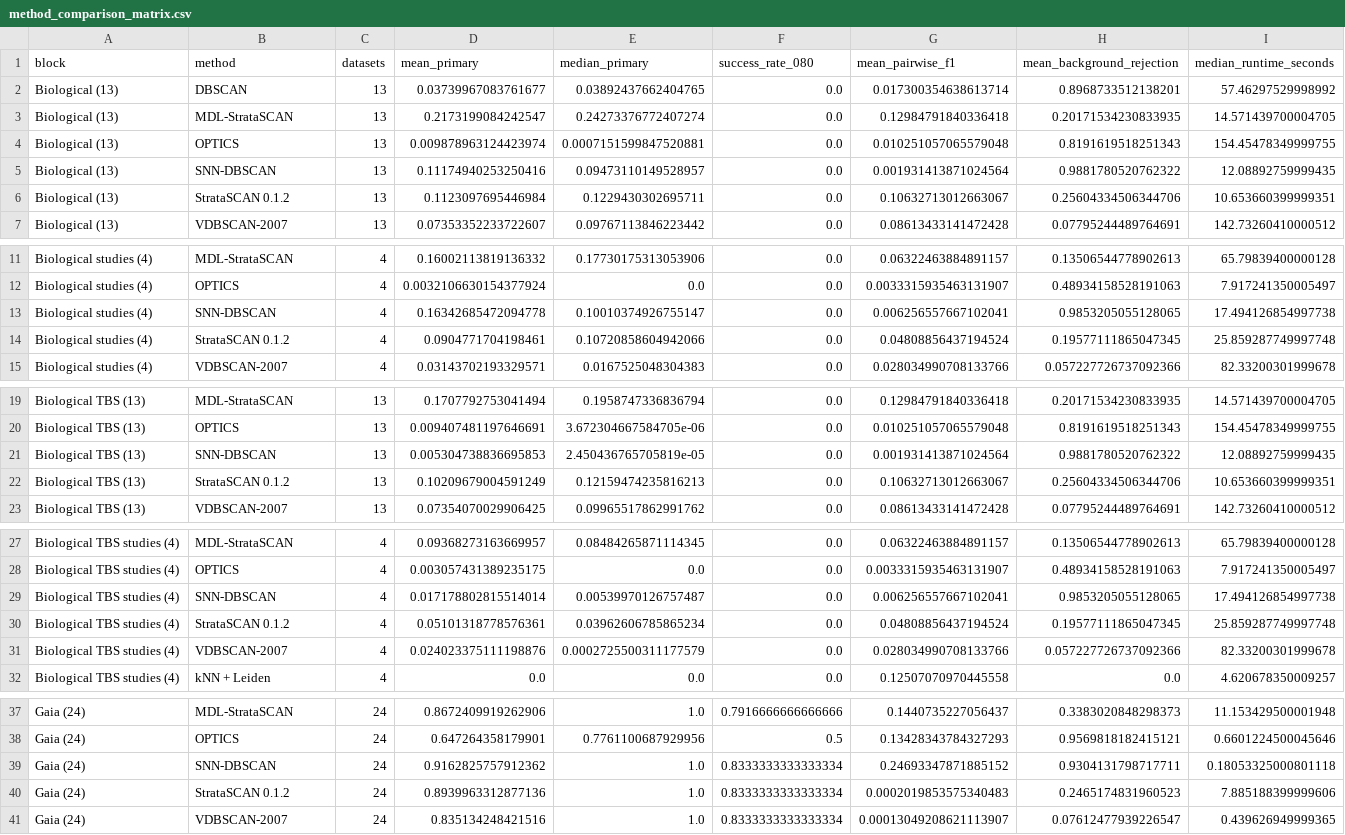
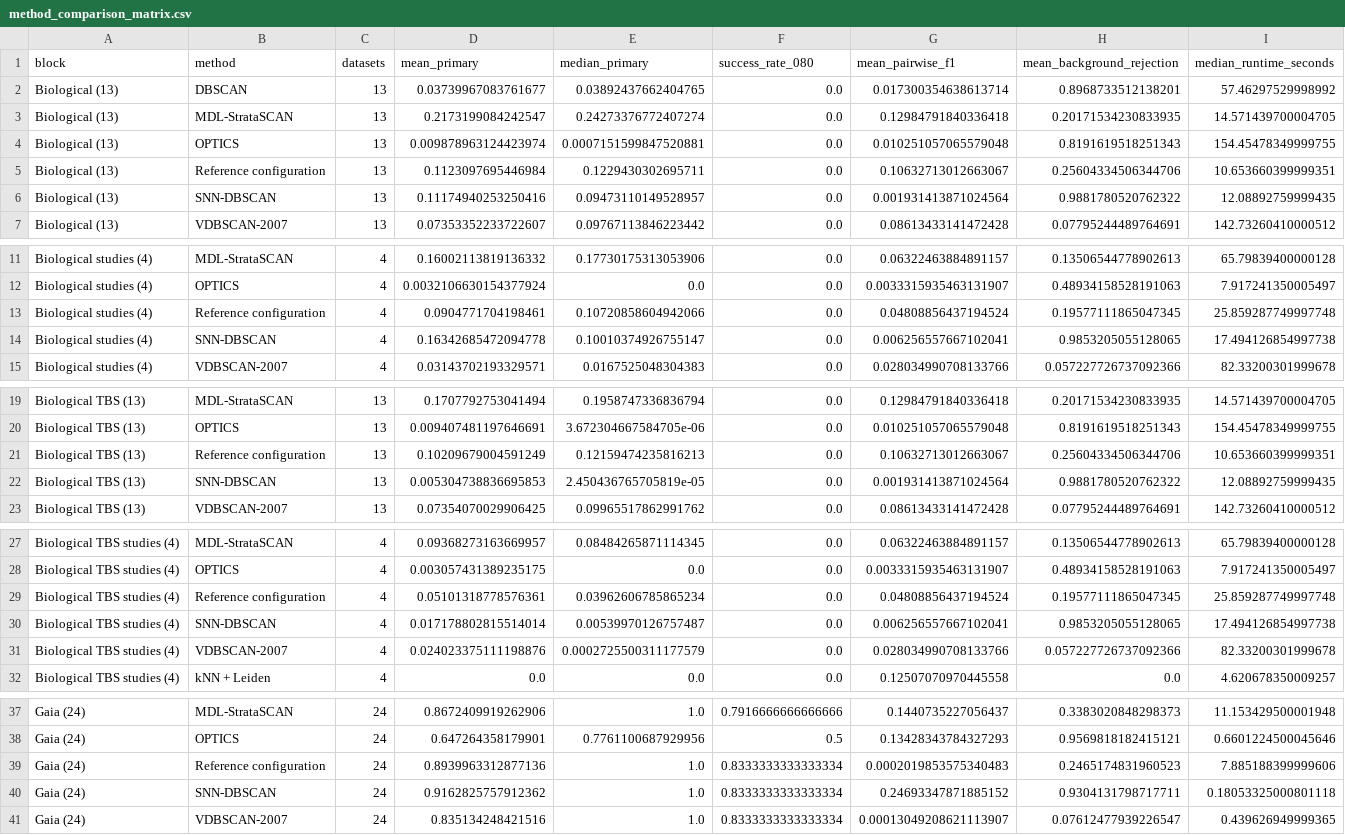
Before and after one commit to VEK239/StrataSCAN, a CSV file: manuscript/oedm2026/tables/method_comparison_matrix.csv, drawn as a sheet; only a part is shown, gaps mark what is left out.

```diff
--- a/manuscript/oedm2026/tables/method_comparison_matrix.csv
+++ b/manuscript/oedm2026/tables/method_comparison_matrix.csv
@@ -4,4 +4,4 @@ Biological (13),MDL-StrataSCAN,13,0.2173199084242547,0.24273376772407274,0.0,0.1
 Biological (13),OPTICS,13,0.009878963124423974,0.0007151599847520881,0.0,0.010251057065579048,0.8191619518251343,154.45478349999755
+Biological (13),Reference configuration,13,0.1123097695446984,0.1229430302695711,0.0,0.10632713012663067,0.25604334506344706,10.653660399999351
 Biological (13),SNN-DBSCAN,13,0.11174940253250416,0.09473110149528957,0.0,0.001931413871024564,0.9881780520762322,12.08892759999435
-Biological (13),StrataSCAN 0.1.2,13,0.1123097695446984,0.1229430302695711,0.0,0.10632713012663067,0.25604334506344706,10.653660399999351
 Biological (13),VDBSCAN-2007,13,0.07353352233722607,0.09767113846223442,0.0,0.08613433141472428,0.07795244489764691,142.73260410000512
@@ -12,4 +12,4 @@ Biological studies (4),MDL-StrataSCAN,4,0.16002113819136332,0.17730175313053906,
 Biological studies (4),OPTICS,4,0.0032106630154377924,0.0,0.0,0.0033315935463131907,0.48934158528191063,7.917241350005497
+Biological studies (4),Reference configuration,4,0.0904771704198461,0.10720858604942066,0.0,0.04808856437194524,0.19577111865047345,25.859287749997748
 Biological studies (4),SNN-DBSCAN,4,0.16342685472094778,0.10010374926755147,0.0,0.006256557667102041,0.9853205055128065,17.494126854997738
-Biological studies (4),StrataSCAN 0.1.2,4,0.0904771704198461,0.10720858604942066,0.0,0.04808856437194524,0.19577111865047345,25.859287749997748
 Biological studies (4),VDBSCAN-2007,4,0.03143702193329571,0.0167525048304383,0.0,0.028034990708133766,0.057227726737092366,82.33200301999678
@@ -20,4 +20,4 @@ Biological TBS (13),MDL-StrataSCAN,13,0.1707792753041494,0.1958747336836794,0.0,
 Biological TBS (13),OPTICS,13,0.009407481197646691,3.672304667584705e-06,0.0,0.010251057065579048,0.8191619518251343,154.45478349999755
+Biological TBS (13),Reference configuration,13,0.10209679004591249,0.12159474235816213,0.0,0.10632713012663067,0.25604334506344706,10.653660399999351
 Biological TBS (13),SNN-DBSCAN,13,0.005304738836695853,2.450436765705819e-05,0.0,0.001931413871024564,0.9881780520762322,12.08892759999435
-Biological TBS (13),StrataSCAN 0.1.2,13,0.10209679004591249,0.12159474235816213,0.0,0.10632713012663067,0.25604334506344706,10.653660399999351
 Biological TBS (13),VDBSCAN-2007,13,0.07354070029906425,0.09965517862991762,0.0,0.08613433141472428,0.07795244489764691,142.73260410000512
@@ -28,4 +28,4 @@ Biological TBS studies (4),MDL-StrataSCAN,4,0.09368273163669957,0.08484265871114
 Biological TBS studies (4),OPTICS,4,0.003057431389235175,0.0,0.0,0.0033315935463131907,0.48934158528191063,7.917241350005497
+Biological TBS studies (4),Reference configuration,4,0.05101318778576361,0.03962606785865234,0.0,0.04808856437194524,0.19577111865047345,25.859287749997748
 Biological TBS studies (4),SNN-DBSCAN,4,0.017178802815514014,0.00539970126757487,0.0,0.006256557667102041,0.9853205055128065,17.494126854997738
-Biological TBS studies (4),StrataSCAN 0.1.2,4,0.05101318778576361,0.03962606785865234,0.0,0.04808856437194524,0.19577111865047345,25.859287749997748
 Biological TBS studies (4),VDBSCAN-2007,4,0.024023375111198876,0.0002725500311177579,0.0,0.028034990708133766,0.057227726737092366,82.33200301999678
@@ -38,4 +38,4 @@ Gaia (24),MDL-StrataSCAN,24,0.8672409919262906,1.0,0.7916666666666666,0.14407352
 Gaia (24),OPTICS,24,0.647264358179901,0.7761100687929956,0.5,0.13428343784327293,0.9569818182415121,0.6601224500045646
+Gaia (24),Reference configuration,24,0.8939963312877136,1.0,0.8333333333333334,0.0002019853575340483,0.2465174831960523,7.885188399999606
 Gaia (24),SNN-DBSCAN,24,0.9162825757912362,1.0,0.8333333333333334,0.24693347871885152,0.9304131798717711,0.18053325000801118
-Gaia (24),StrataSCAN 0.1.2,24,0.8939963312877136,1.0,0.8333333333333334,0.0002019853575340483,0.2465174831960523,7.885188399999606
 Gaia (24),VDBSCAN-2007,24,0.835134248421516,1.0,0.8333333333333334,0.00013049208621113907,0.07612477939226547,0.439626949999365
```
Also changed, not shown: manuscript/oedm2026/tables/biological_dataset_results.csv, manuscript/oedm2026/tables/gaia24_field_results.csv, 31 other files.
